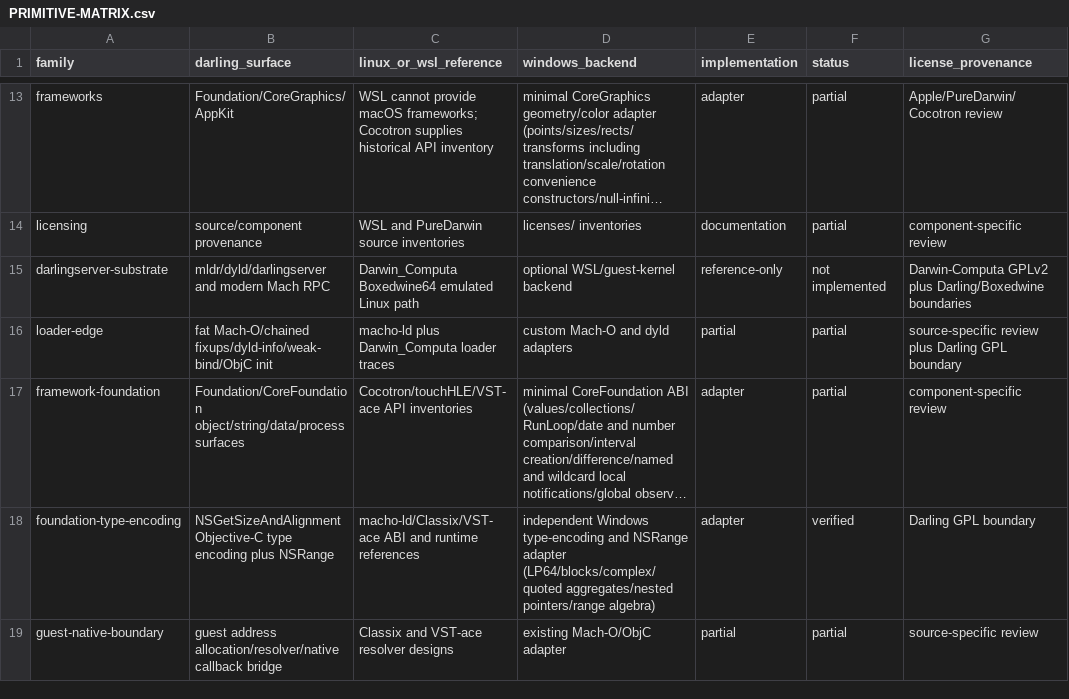
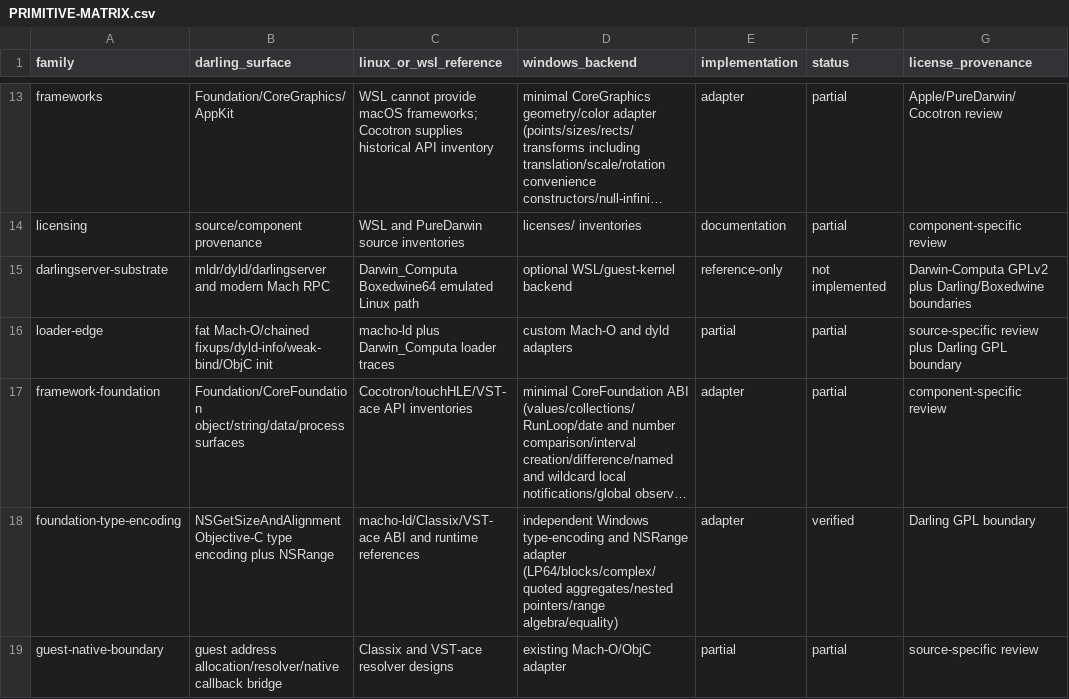
Before and after one commit to tarekwasfy01/Wintosh, a CSV file: PRIMITIVE-MATRIX.csv, drawn as a sheet; only a part is shown, gaps mark what is left out; long unchanged cells end in …; the diff names each change by its address in the sheet, - before the commit and + after, or states it on an @@ line.

Commit message:
Add Foundation range equality

```diff
--- a/PRIMITIVE-MATRIX.csv
+++ b/PRIMITIVE-MATRIX.csv
-D18 (windows_backend): …aggregates/nested pointers/range algebra)
+D18 (windows_backend): …aggregates/nested pointers/range algebra/equality)
```
Also changed, not shown: 3 other files.
